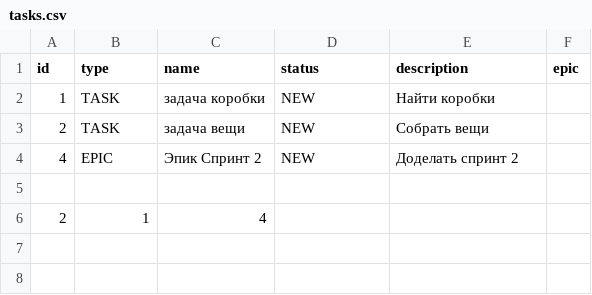
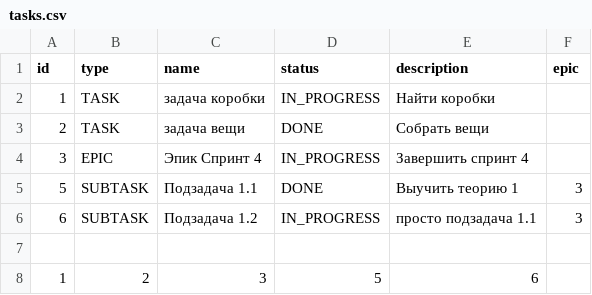
Before and after one commit to Pa11ady/java-sprint2-hw, a CSV file: resources/tasks.csv, drawn as a sheet.

Commit message:
Тесты Спринт 5

```diff
--- a/resources/tasks.csv
+++ b/resources/tasks.csv
@@ -1,6 +1,8 @@
 id,type,name,status,description,epic
-1,TASK,задача коробки,NEW,Найти коробки
-2,TASK,задача вещи,NEW,Собрать вещи
-4,EPIC,Эпик Спринт 2,NEW,Доделать спринт 2
+1,TASK,задача коробки,IN_PROGRESS,Найти коробки
+2,TASK,задача вещи,DONE,Собрать вещи
+3,EPIC,Эпик Спринт 4,IN_PROGRESS,Завершить спринт 4
+5,SUBTASK,Подзадача 1.1,DONE,Выучить теорию 1,3
+6,SUBTASK,Подзадача 1.2,IN_PROGRESS,просто подзадача 1.1,3
 
-2,1,4
+1,2,3,5,6
```
Also changed, not shown: 3 other files.
